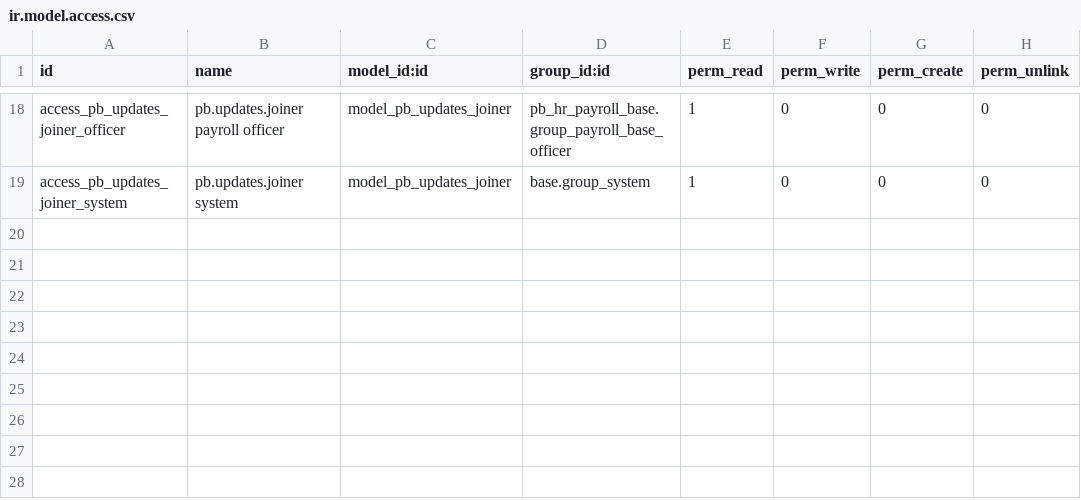
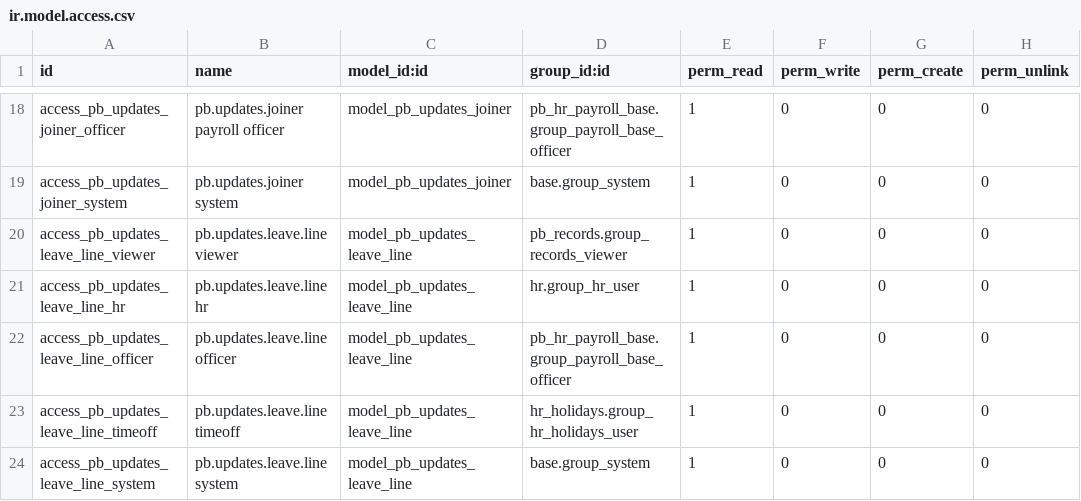
Before and after one commit to biztinct/gitlocal, a CSV file: pb_updates/security/ir.model.access.csv, drawn as a sheet; only a part is shown, gaps mark what is left out; the diff names each change by its address in the sheet, - before the commit and + after, or states it on an @@ line.

```diff
--- a/pb_updates/security/ir.model.access.csv
+++ b/pb_updates/security/ir.model.access.csv
+row 20: access_pb_updates_leave_line_viewer | pb.updates.leave.line viewer | model_pb_updates_leave_line | pb_records.group_records_viewer | 1 | 0 | 0 | 0
+row 21: access_pb_updates_leave_line_hr | pb.updates.leave.line hr | model_pb_updates_leave_line | hr.group_hr_user | 1 | 0 | 0 | 0
+row 22: access_pb_updates_leave_line_officer | pb.updates.leave.line officer | model_pb_updates_leave_line | pb_hr_payroll_base.group_payroll_base_officer | 1 | 0 | 0 | 0
+row 23: access_pb_updates_leave_line_timeoff | pb.updates.leave.line timeoff | model_pb_updates_leave_line | hr_holidays.group_hr_holidays_user | 1 | 0 | 0 | 0
+row 24: access_pb_updates_leave_line_system | pb.updates.leave.line system | model_pb_updates_leave_line | base.group_system | 1 | 0 | 0 | 0
```
Also changed, not shown: 14 other files.
